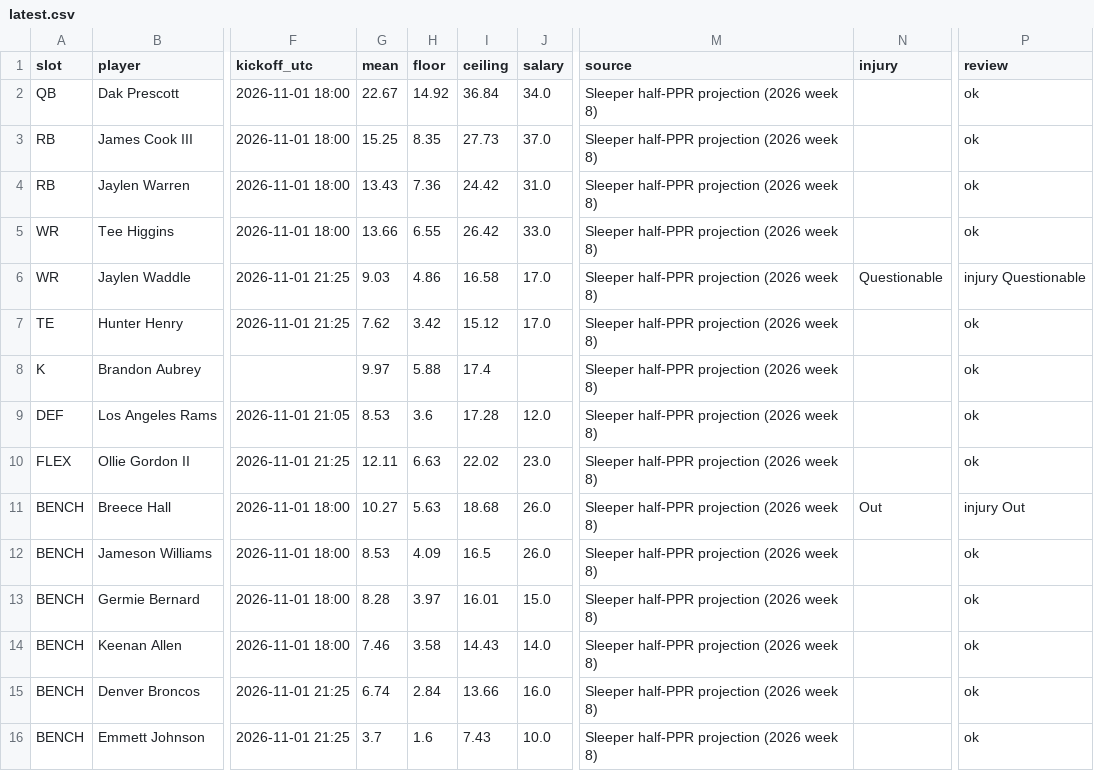
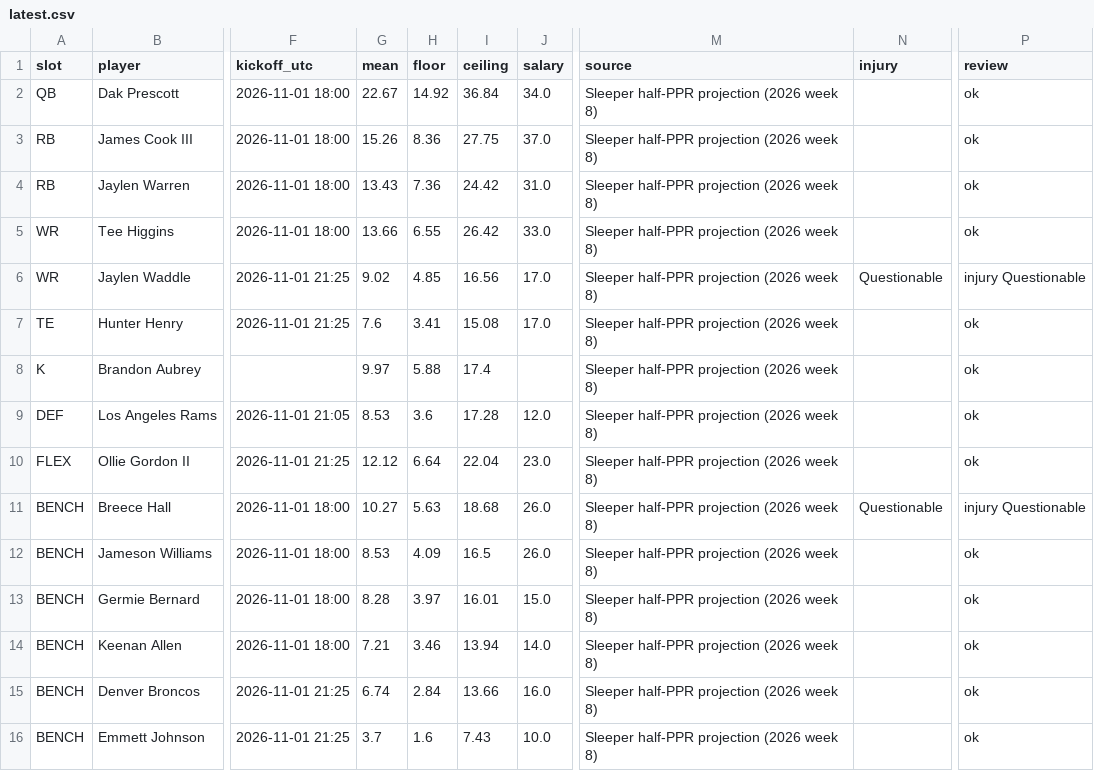
Before and after one commit to Dave356w/-nfl-top25-rankings, a CSV file: site/data/lineup/latest.csv, drawn as a sheet; only a part is shown, gaps mark what is left out; the diff names each change by its address in the sheet, - before the commit and + after, or states it on an @@ line.

```diff
--- a/site/data/lineup/latest.csv
+++ b/site/data/lineup/latest.csv
-G3 (mean): 15.25
+G3 (mean): 15.26
-H3 (floor): 8.35
+H3 (floor): 8.36
-I3 (ceiling): 27.73
+I3 (ceiling): 27.75
-G6 (mean): 9.03
+G6 (mean): 9.02
-H6 (floor): 4.86
+H6 (floor): 4.85
-I6 (ceiling): 16.58
+I6 (ceiling): 16.56
-G7 (mean): 7.62
+G7 (mean): 7.6
-H7 (floor): 3.42
+H7 (floor): 3.41
-I7 (ceiling): 15.12
+I7 (ceiling): 15.08
-G10 (mean): 12.11
+G10 (mean): 12.12
-H10 (floor): 6.63
+H10 (floor): 6.64
-I10 (ceiling): 22.02
+I10 (ceiling): 22.04
-N11 (injury): Out
+N11 (injury): Questionable
-P11 (review): injury Out
+P11 (review): injury Questionable
-G14 (mean): 7.46
+G14 (mean): 7.21
-H14 (floor): 3.58
+H14 (floor): 3.46
-I14 (ceiling): 14.43
+I14 (ceiling): 13.94
```
Also changed, not shown: site/data/latest.csv, 27 other files.
